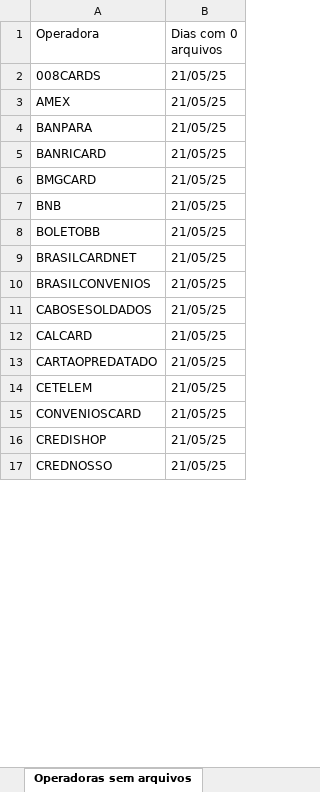
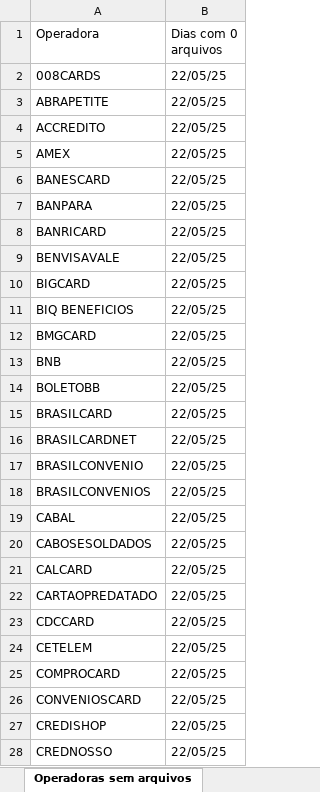
Before and after one commit to Alcir2012/Automation, an Excel workbook: operadoras_sem_arquivos_hoje.xlsx, sheet Operadoras sem arquivos, drawn as a sheet; only a part is shown; values as stored, in another font and other column widths than the file's, no borders; addresses are those after the commit; the diff covers the shown part only; the diff names each change by its address in the sheet, - before the commit and + after, or states it on an @@ line.

```diff
--- a/operadoras_sem_arquivos_hoje.xlsx (sheet Operadoras sem arquivos)
+++ b/operadoras_sem_arquivos_hoje.xlsx (sheet Operadoras sem arquivos)
-B2 (Dias com 0 arquivos): 21/05/25
+B2 (Dias com 0 arquivos): 22/05/25
+row 3: ABRAPETITE | 22/05/25
+row 4: ACCREDITO | 22/05/25
-B5 (Dias com 0 arquivos): 21/05/25
+B5 (Dias com 0 arquivos): 22/05/25
+row 6: BANESCARD | 22/05/25
-B7:B8 (Dias com 0 arquivos): 21/05/25
+B7:B8 (Dias com 0 arquivos): 22/05/25
+row 9: BENVISAVALE | 22/05/25
+row 10: BIGCARD | 22/05/25
+row 11: BIQ BENEFICIOS | 22/05/25
-B12:B14 (Dias com 0 arquivos): 21/05/25
+B12:B14 (Dias com 0 arquivos): 22/05/25
+row 15: BRASILCARD | 22/05/25
-B16 (Dias com 0 arquivos): 21/05/25
+B16 (Dias com 0 arquivos): 22/05/25
+row 17: BRASILCONVENIO | 22/05/25
-B18 (Dias com 0 arquivos): 21/05/25
+B18 (Dias com 0 arquivos): 22/05/25
+row 19: CABAL | 22/05/25
-B20:B22 (Dias com 0 arquivos): 21/05/25
+B20:B22 (Dias com 0 arquivos): 22/05/25
+row 23: CDCCARD | 22/05/25
-B24 (Dias com 0 arquivos): 21/05/25
+B24 (Dias com 0 arquivos): 22/05/25
+row 25: COMPROCARD | 22/05/25
-B26:B28 (Dias com 0 arquivos): 21/05/25
+B26:B28 (Dias com 0 arquivos): 22/05/25
```
Also changed, not shown: 32 added rows and 41 edited cells elsewhere in this sheet, media_arquivos_operadoras.xlsx, operadoras_historico.xlsx, 4 other files.
